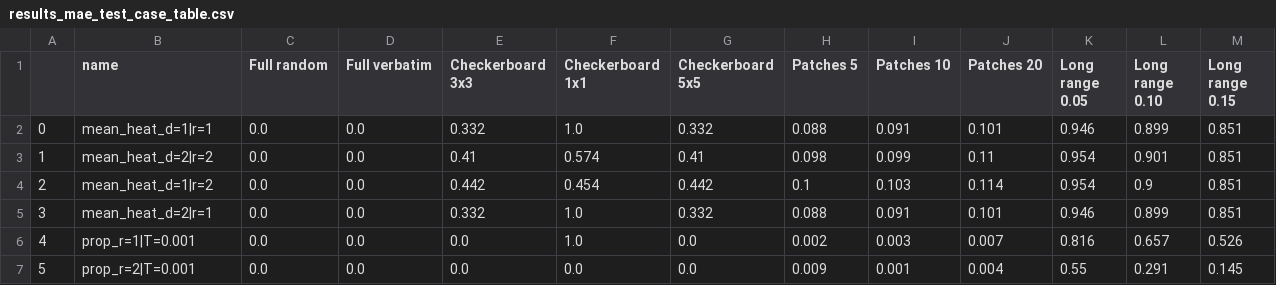
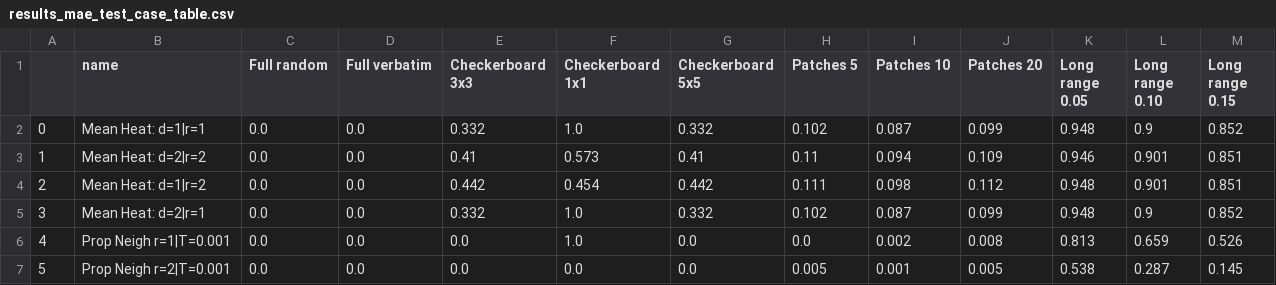
Before and after one commit to matthiasmeester/verbatim_copy_analysis, a CSV file: output/results_mae_test_case_table.csv, drawn as a sheet; only a part is shown; the diff covers the shown part only.

Commit message:
Change results table

```diff
--- a/output/results_mae_test_case_table.csv
+++ b/output/results_mae_test_case_table.csv
@@ -1,7 +1,7 @@
 ,name,Full random,Full verbatim,Checkerboard 3x3,Checkerboard 1x1,Checkerboard 5x5,Patches 5,Patches 10,Patches 20,Long range 0.05,Long range 0.10,Long range 0.15
-0,mean_heat_d=1|r=1,0.0,0.0,0.332,1.0,0.332,0.088,0.091,0.101,0.946,0.899,0.851
-1,mean_heat_d=2|r=2,0.0,0.0,0.41,0.574,0.41,0.098,0.099,0.11,0.954,0.901,0.851
-2,mean_heat_d=1|r=2,0.0,0.0,0.442,0.454,0.442,0.1,0.103,0.114,0.954,0.9,0.851
-3,mean_heat_d=2|r=1,0.0,0.0,0.332,1.0,0.332,0.088,0.091,0.101,0.946,0.899,0.851
-4,prop_r=1|T=0.001,0.0,0.0,0.0,1.0,0.0,0.002,0.003,0.007,0.816,0.657,0.526
-5,prop_r=2|T=0.001,0.0,0.0,0.0,0.0,0.0,0.009,0.001,0.004,0.55,0.291,0.145
+0,Mean Heat: d=1|r=1,0.0,0.0,0.332,1.0,0.332,0.102,0.087,0.099,0.948,0.9,0.852
+1,Mean Heat: d=2|r=2,0.0,0.0,0.41,0.573,0.41,0.11,0.094,0.109,0.946,0.901,0.851
+2,Mean Heat: d=1|r=2,0.0,0.0,0.442,0.454,0.442,0.111,0.098,0.112,0.948,0.901,0.851
+3,Mean Heat: d=2|r=1,0.0,0.0,0.332,1.0,0.332,0.102,0.087,0.099,0.948,0.9,0.852
+4,Prop Neigh r=1|T=0.001,0.0,0.0,0.0,1.0,0.0,0.0,0.002,0.008,0.813,0.659,0.526
+5,Prop Neigh r=2|T=0.001,0.0,0.0,0.0,0.0,0.0,0.005,0.001,0.005,0.538,0.287,0.145
```
Also changed, not shown: 2 added rows and 13 edited cells elsewhere in this file, output/results_mae_category_table.csv, 5 other files.
